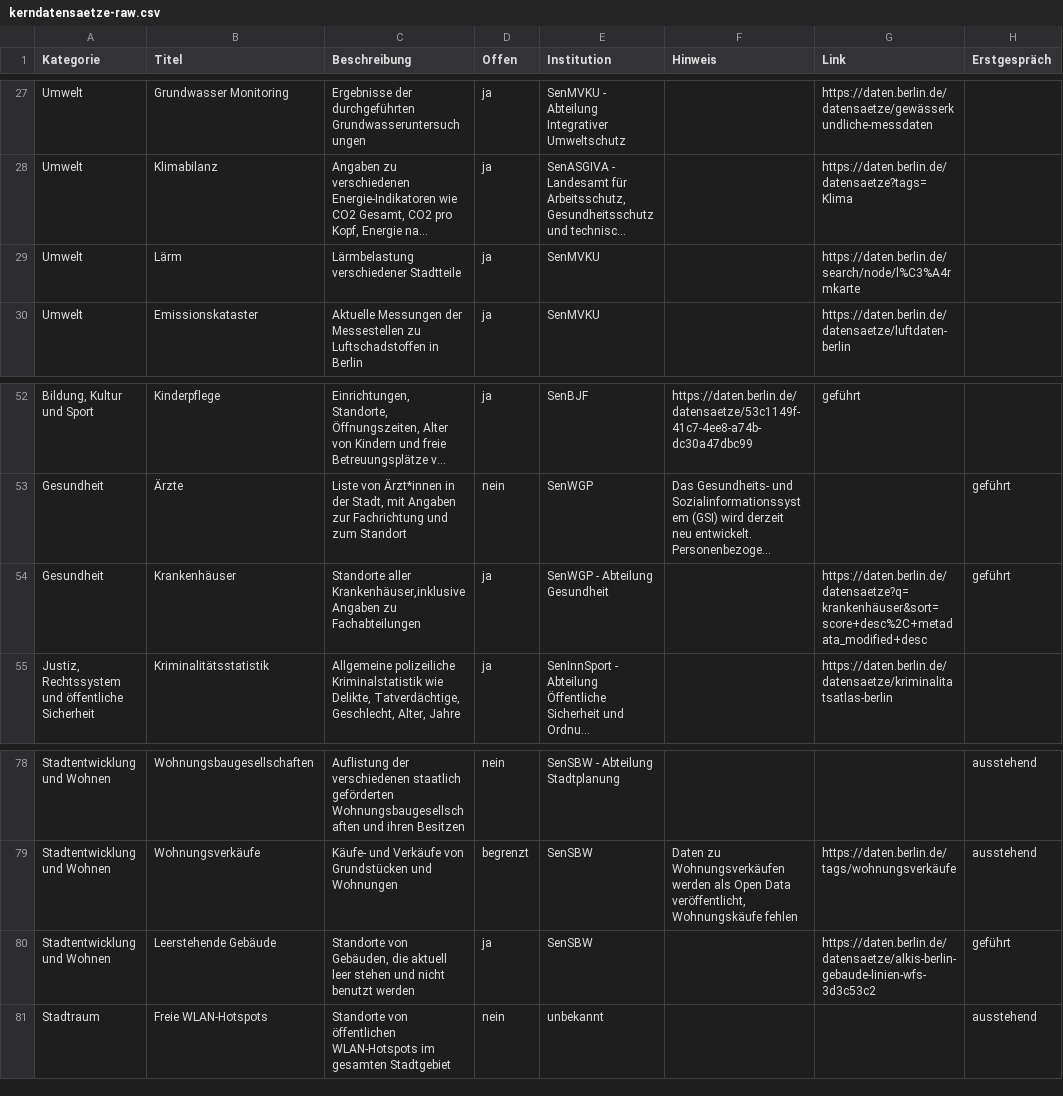
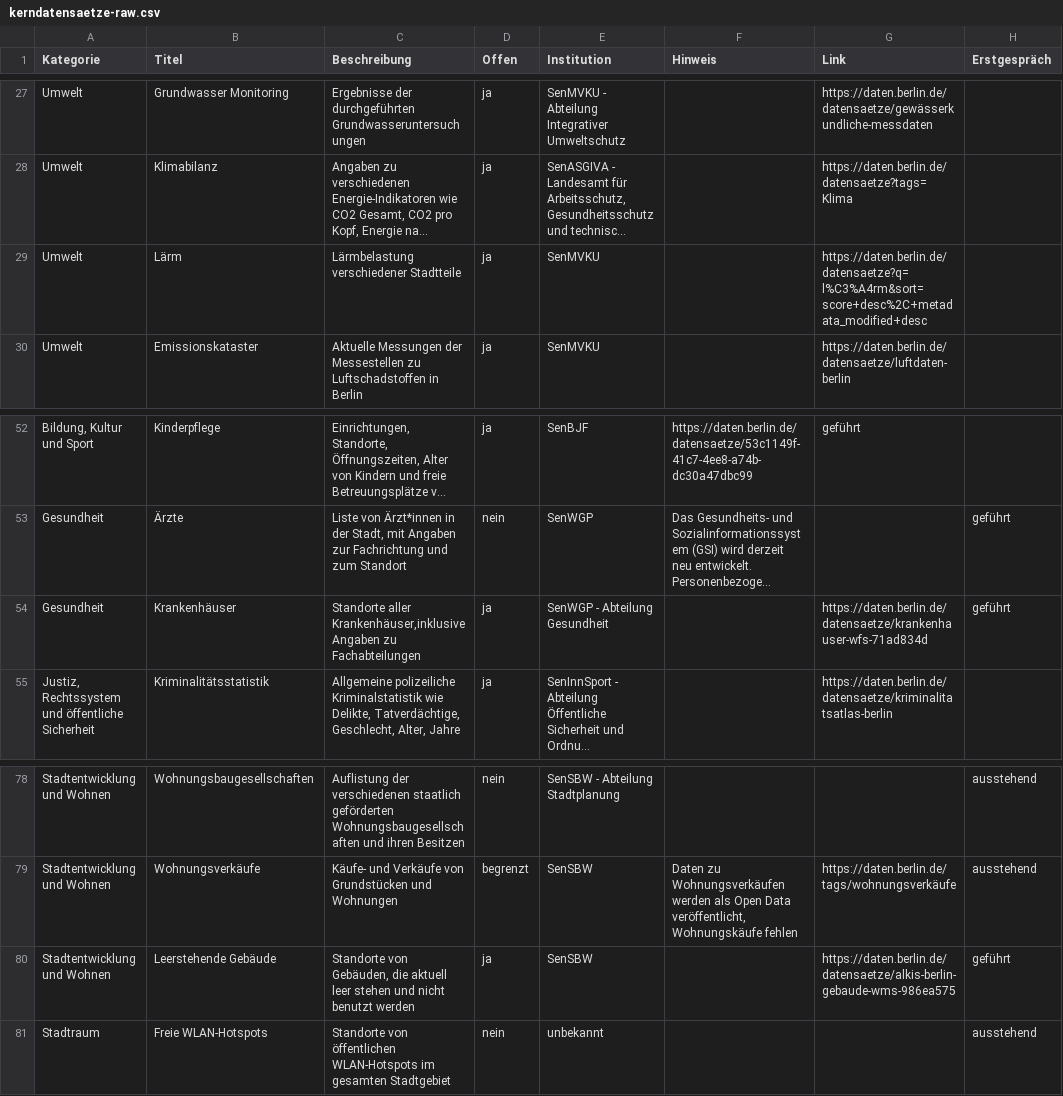
Before and after one commit to technologiestiftung/kerndatensaetze-monitor, a CSV file: data/kerndatensaetze-raw.csv, drawn as a sheet; only a part is shown, gaps mark what is left out; long unchanged cells end in …; the diff names each change by its address in the sheet, - before the commit and + after, or states it on an @@ line.

Commit message:
Update kerndatensaetze-raw.csv
Krankenhäuser, Lärm, leerstehende Gebäude

```diff
--- a/data/kerndatensaetze-raw.csv
+++ b/data/kerndatensaetze-raw.csv
-G29 (Link): https://daten.berlin.de/search/node/l%C3%A4rmkarte
+G29 (Link): https://daten.berlin.de/datensaetze?q=l%C3%A4rm&sort=score+desc%2C+metadata_modified+desc
-G54 (Link): https://daten.berlin.de/datensaetze?q=krankenhäuser&sort=score+desc%2C+metadata_modified+desc
+G54 (Link): https://daten.berlin.de/datensaetze/krankenhauser-wfs-71ad834d
-G80 (Link): https://daten.berlin.de/datensaetze/alkis-berlin-gebaude-linien-wfs-3d3c53c2
+G80 (Link): https://daten.berlin.de/datensaetze/alkis-berlin-gebaude-wms-986ea575
```
